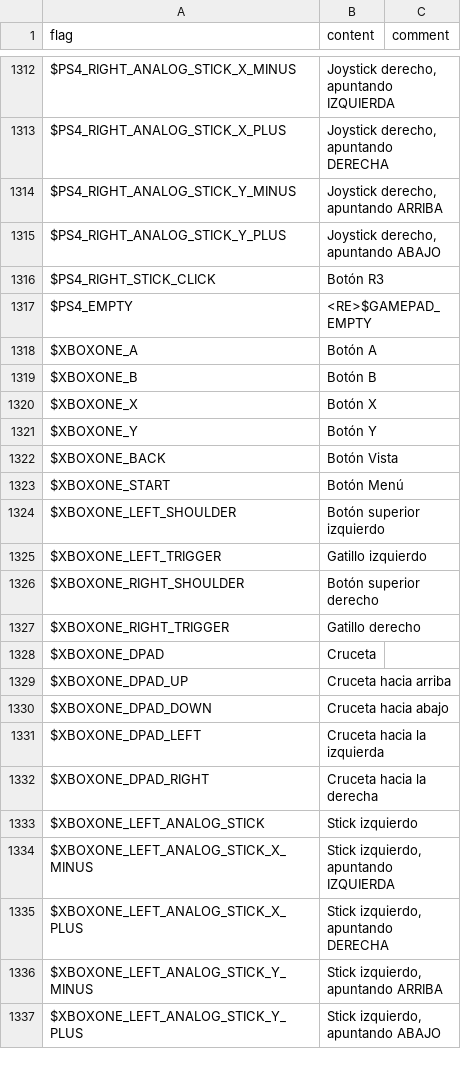
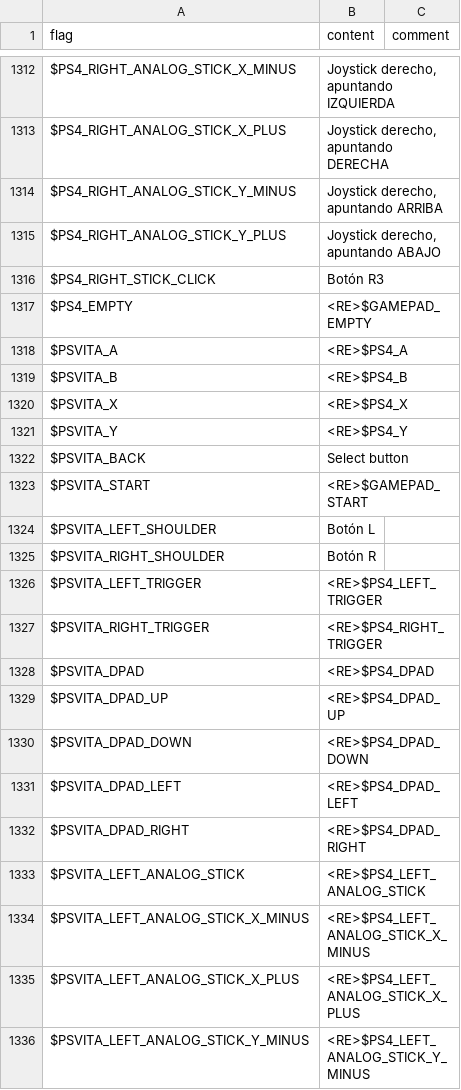
Before and after one commit to larsiusprime/defendersquest-loc, a TSV file: dq1_dx/es-ES/core.tsv, drawn as a sheet; only a part is shown, gaps mark what is left out; the shorter side is filled out with more unchanged rows; the diff covers the shown part only; the diff names each change by its address in the sheet, - before the commit and + after, or states it on an @@ line.

```diff
--- a/dq1_dx/es-ES/core.tsv
+++ b/dq1_dx/es-ES/core.tsv
+row 1318: $PSVITA_A | <RE>$PS4_A
+row 1319: $PSVITA_B | <RE>$PS4_B
+row 1320: $PSVITA_X | <RE>$PS4_X
+row 1321: $PSVITA_Y | <RE>$PS4_Y
+row 1322: $PSVITA_BACK | Select button
+row 1323: $PSVITA_START | <RE>$GAMEPAD_START
+row 1324: $PSVITA_LEFT_SHOULDER | Botón L
+row 1325: $PSVITA_RIGHT_SHOULDER | Botón R
+row 1326: $PSVITA_LEFT_TRIGGER | <RE>$PS4_LEFT_TRIGGER
+row 1327: $PSVITA_RIGHT_TRIGGER | <RE>$PS4_RIGHT_TRIGGER
+row 1328: $PSVITA_DPAD | <RE>$PS4_DPAD
+row 1329: $PSVITA_DPAD_UP | <RE>$PS4_DPAD_UP
+row 1330: $PSVITA_DPAD_DOWN | <RE>$PS4_DPAD_DOWN
+row 1331: $PSVITA_DPAD_LEFT | <RE>$PS4_DPAD_LEFT
+row 1332: $PSVITA_DPAD_RIGHT | <RE>$PS4_DPAD_RIGHT
+row 1333: $PSVITA_LEFT_ANALOG_STICK | <RE>$PS4_LEFT_ANALOG_STICK
+row 1334: $PSVITA_LEFT_ANALOG_STICK_X_MINUS | <RE>$PS4_LEFT_ANALOG_STICK_X_MINUS
+row 1335: $PSVITA_LEFT_ANALOG_STICK_X_PLUS | <RE>$PS4_LEFT_ANALOG_STICK_X_PLUS
+row 1336: $PSVITA_LEFT_ANALOG_STICK_Y_MINUS | <RE>$PS4_LEFT_ANALOG_STICK_Y_MINUS
```
Also changed, not shown: 11 added rows elsewhere in this file, dq1_dx/de-DE/core.tsv, dq1_dx/en-US/core.tsv, 2 other files.
